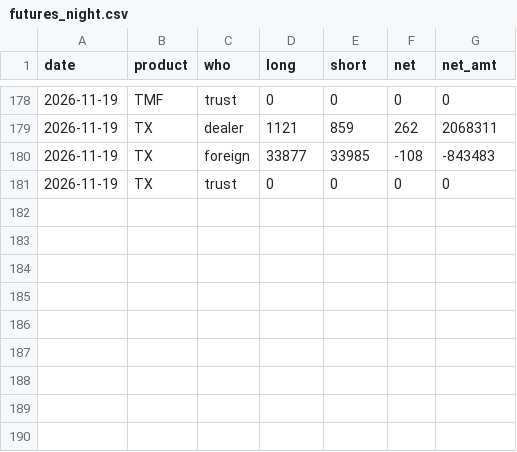
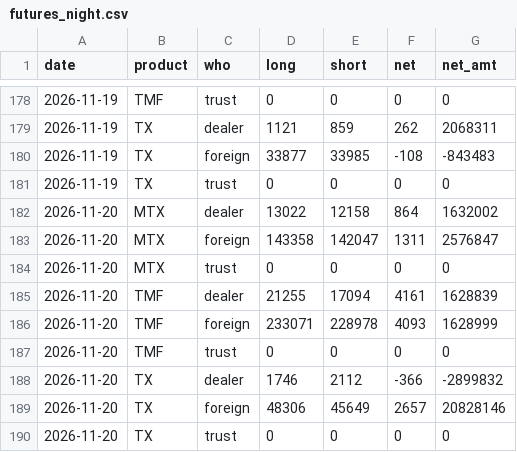
Before and after one commit to gelu27/Stock-lab, a CSV file: data/futures_night.csv, drawn as a sheet; only a part is shown, gaps mark what is left out; the diff names each change by its address in the sheet, - before the commit and + after, or states it on an @@ line.

```diff
--- a/data/futures_night.csv
+++ b/data/futures_night.csv
+row 182: 2026-11-20 | MTX | dealer | 13022 | 12158 | 864 | 1632002
+row 183: 2026-11-20 | MTX | foreign | 143358 | 142047 | 1311 | 2576847
+row 184: 2026-11-20 | MTX | trust | 0 | 0 | 0 | 0
+row 185: 2026-11-20 | TMF | dealer | 21255 | 17094 | 4161 | 1628839
+row 186: 2026-11-20 | TMF | foreign | 233071 | 228978 | 4093 | 1628999
+row 187: 2026-11-20 | TMF | trust | 0 | 0 | 0 | 0
+row 188: 2026-11-20 | TX | dealer | 1746 | 2112 | -366 | -2899832
+row 189: 2026-11-20 | TX | foreign | 48306 | 45649 | 2657 | 20828146
+row 190: 2026-11-20 | TX | trust | 0 | 0 | 0 | 0
```
Also changed, not shown: data/fundamental/dividend_upcoming.csv, data/insider_transfer.csv, 37 other files.
